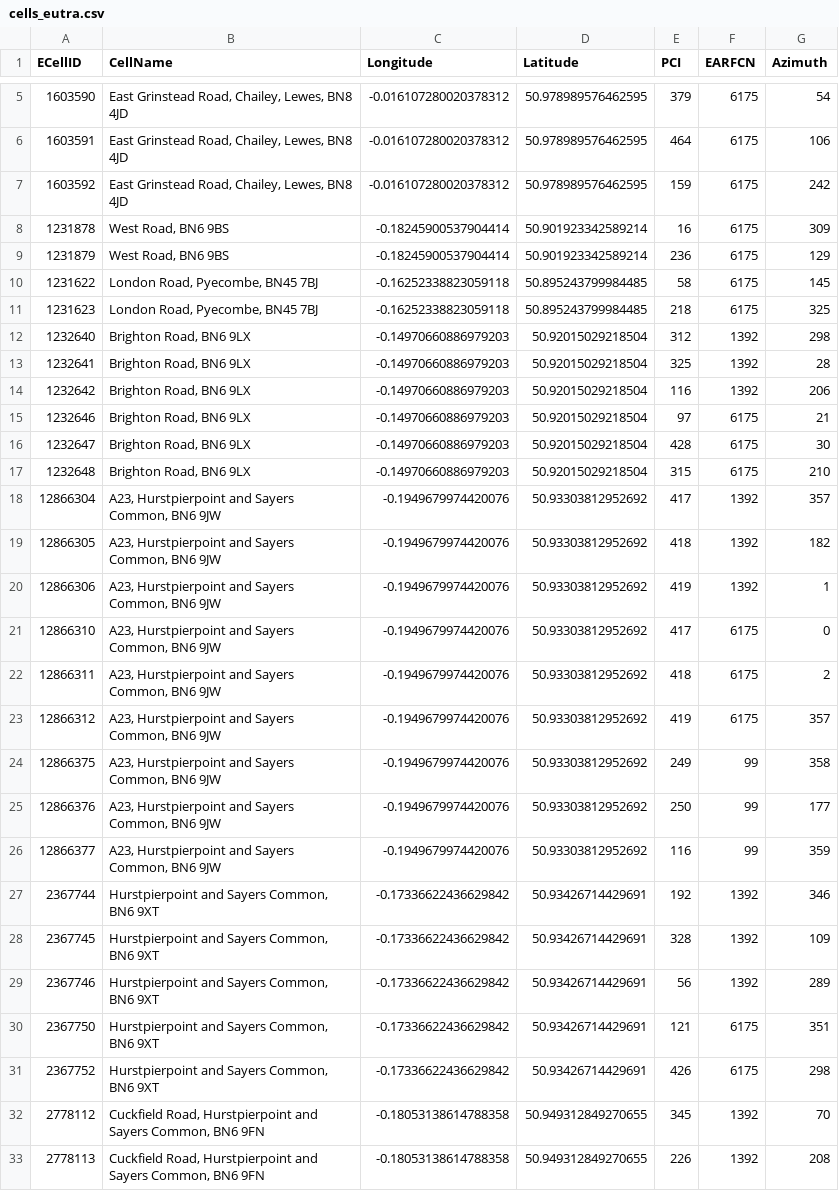
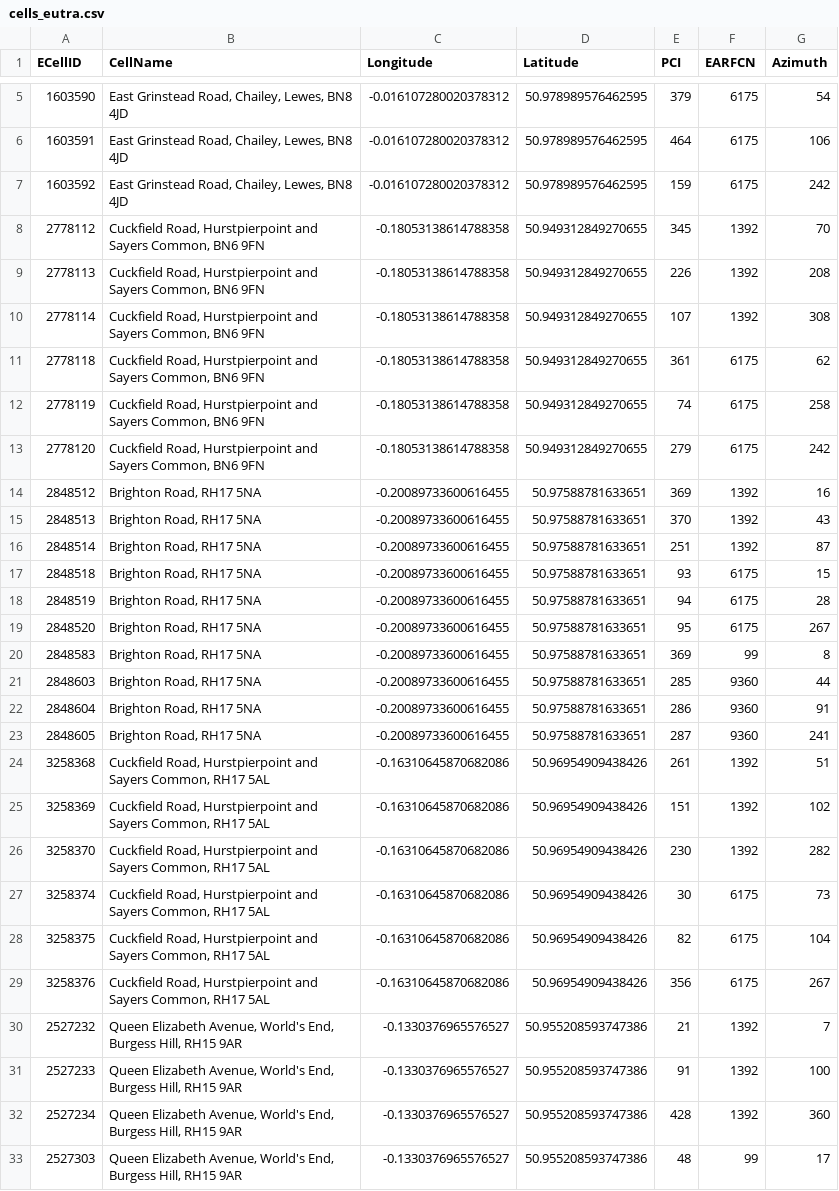
Before and after one commit to davwheat/nsg-cell-database, a CSV file: fragments/GB/23420/West Sussex/Burgess Hill, Hassocks/cells_eutra.csv, drawn as a sheet; only a part is shown, gaps mark what is left out; the shorter side is filled out with more unchanged rows; the diff covers the shown part only; the diff names each change by its address in the sheet, - before the commit and + after, or states it on an @@ line.

```diff
--- a/fragments/GB/23420/West Sussex/Burgess Hill, Hassocks/cells_eutra.csv
+++ b/fragments/GB/23420/West Sussex/Burgess Hill, Hassocks/cells_eutra.csv
-row 8: 1231878 | West Road, BN6 9BS | -0.18245900537904414 | 50.901923342589214 | 16 | 6175 | 309
-row 9: 1231879 | West Road, BN6 9BS | -0.18245900537904414 | 50.901923342589214 | 236 | 6175 | 129
-row 10: 1231622 | London Road, Pyecombe, BN45 7BJ | -0.16252338823059118 | 50.895243799984485 | 58 | 6175 | 145
-row 11: 1231623 | London Road, Pyecombe, BN45 7BJ | -0.16252338823059118 | 50.895243799984485 | 218 | 6175 | 325
-row 12: 1232640 | Brighton Road, BN6 9LX | -0.14970660886979203 | 50.92015029218504 | 312 | 1392 | 298
-row 13: 1232641 | Brighton Road, BN6 9LX | -0.14970660886979203 | 50.92015029218504 | 325 | 1392 | 28
-row 14: 1232642 | Brighton Road, BN6 9LX | -0.14970660886979203 | 50.92015029218504 | 116 | 1392 | 206
-row 15: 1232646 | Brighton Road, BN6 9LX | -0.14970660886979203 | 50.92015029218504 | 97 | 6175 | 21
-row 16: 1232647 | Brighton Road, BN6 9LX | -0.14970660886979203 | 50.92015029218504 | 428 | 6175 | 30
-row 17: 1232648 | Brighton Road, BN6 9LX | -0.14970660886979203 | 50.92015029218504 | 315 | 6175 | 210
-row 18: 12866304 | A23, Hurstpierpoint and Sayers Common, BN6 9JW | -0.1949679974420076 | 50.93303812952692 | 417 | 1392 | 357
-row 19: 12866305 | A23, Hurstpierpoint and Sayers Common, BN6 9JW | -0.1949679974420076 | 50.93303812952692 | 418 | 1392 | 182
-row 20: 12866306 | A23, Hurstpierpoint and Sayers Common, BN6 9JW | -0.1949679974420076 | 50.93303812952692 | 419 | 1392 | 1
-row 21: 12866310 | A23, Hurstpierpoint and Sayers Common, BN6 9JW | -0.1949679974420076 | 50.93303812952692 | 417 | 6175 | 0
-row 22: 12866311 | A23, Hurstpierpoint and Sayers Common, BN6 9JW | -0.1949679974420076 | 50.93303812952692 | 418 | 6175 | 2
-row 23: 12866312 | A23, Hurstpierpoint and Sayers Common, BN6 9JW | -0.1949679974420076 | 50.93303812952692 | 419 | 6175 | 357
-row 24: 12866375 | A23, Hurstpierpoint and Sayers Common, BN6 9JW | -0.1949679974420076 | 50.93303812952692 | 249 | 99 | 358
-row 25: 12866376 | A23, Hurstpierpoint and Sayers Common, BN6 9JW | -0.1949679974420076 | 50.93303812952692 | 250 | 99 | 177
-row 26: 12866377 | A23, Hurstpierpoint and Sayers Common, BN6 9JW | -0.1949679974420076 | 50.93303812952692 | 116 | 99 | 359
-row 27: 2367744 | Hurstpierpoint and Sayers Common, BN6 9XT | -0.17336622436629842 | 50.93426714429691 | 192 | 1392 | 346
-row 28: 2367745 | Hurstpierpoint and Sayers Common, BN6 9XT | -0.17336622436629842 | 50.93426714429691 | 328 | 1392 | 109
-row 29: 2367746 | Hurstpierpoint and Sayers Common, BN6 9XT | -0.17336622436629842 | 50.93426714429691 | 56 | 1392 | 289
-row 30: 2367750 | Hurstpierpoint and Sayers Common, BN6 9XT | -0.17336622436629842 | 50.93426714429691 | 121 | 6175 | 351
-row 31: 2367752 | Hurstpierpoint and Sayers Common, BN6 9XT | -0.17336622436629842 | 50.93426714429691 | 426 | 6175 | 298
```
Also changed, not shown: 3 removed rows elsewhere in this file, fragments/GB/23410/West Sussex/Burgess Hill, Hassocks/cells_eutra.csv, fragments/GB/23415/West Sussex/Burgess Hill, Hassocks/cells_eutra.csv, 1 other file.
